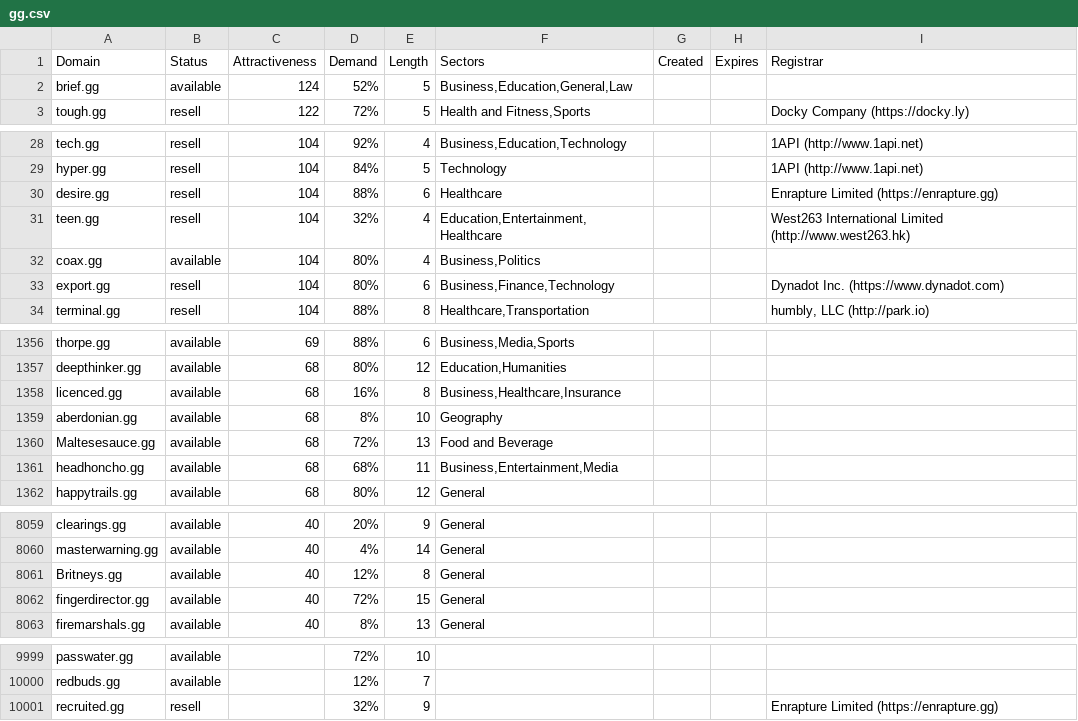
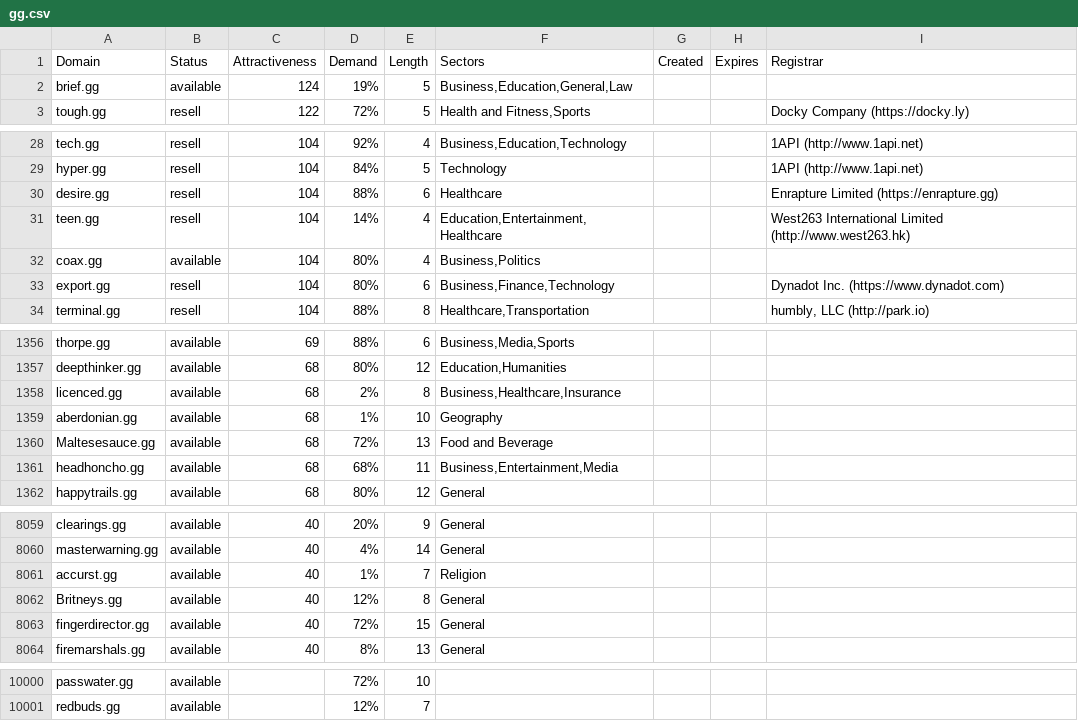
Before and after one commit to UniqueDomains/gg-oneword-domains, a CSV file: gg.csv, drawn as a sheet; only a part is shown, gaps mark what is left out; the diff covers the shown part only.

Commit message:
Domains update

```diff
--- a/gg.csv
+++ b/gg.csv
@@ -1,3 +1,3 @@
 Domain,Status,Attractiveness,Demand,Length,Sectors,Created,Expires,Registrar
-brief.gg,available,124,52%,5,"Business,Education,General,Law",,,
+brief.gg,available,124,19%,5,"Business,Education,General,Law",,,
 tough.gg,resell,122,72%,5,"Health and Fitness,Sports",,,Docky Company (https://docky.ly)
@@ -30,3 +30,3 @@ hyper.gg,resell,104,84%,5,Technology,,,1API (http://www.1api.net)
 desire.gg,resell,104,88%,6,Healthcare,,,Enrapture Limited (https://enrapture.gg)
-teen.gg,resell,104,32%,4,"Education,Entertainment,Healthcare",,,West263 International Limited (http://www.west263.hk)
+teen.gg,resell,104,14%,4,"Education,Entertainment,Healthcare",,,West263 International Limited (http://www.west263.hk)
 coax.gg,available,104,80%,4,"Business,Politics",,,
@@ -1357,4 +1357,4 @@ thorpe.gg,available,69,88%,6,"Business,Media,Sports",,,
 deepthinker.gg,available,68,80%,12,"Education,Humanities",,,
-licenced.gg,available,68,16%,8,"Business,Healthcare,Insurance",,,
-aberdonian.gg,available,68,8%,10,Geography,,,
+licenced.gg,available,68,2%,8,"Business,Healthcare,Insurance",,,
+aberdonian.gg,available,68,1%,10,Geography,,,
 Maltesesauce.gg,available,68,72%,13,Food and Beverage,,,
@@ -8060,2 +8060,3 @@ clearings.gg,available,40,20%,9,General,,,
 masterwarning.gg,available,40,4%,14,General,,,
+accurst.gg,available,40,1%,7,Religion,,,
 Britneys.gg,available,40,12%,8,General,,,
@@ -10000,2 +10001 @@ passwater.gg,available,,72%,10,,,,
 redbuds.gg,available,,12%,7,,,,
-recruited.gg,resell,,32%,9,,,,Enrapture Limited (https://enrapture.gg)
```
Also changed, not shown: 42 edited cells elsewhere in this file, 2 other files.
